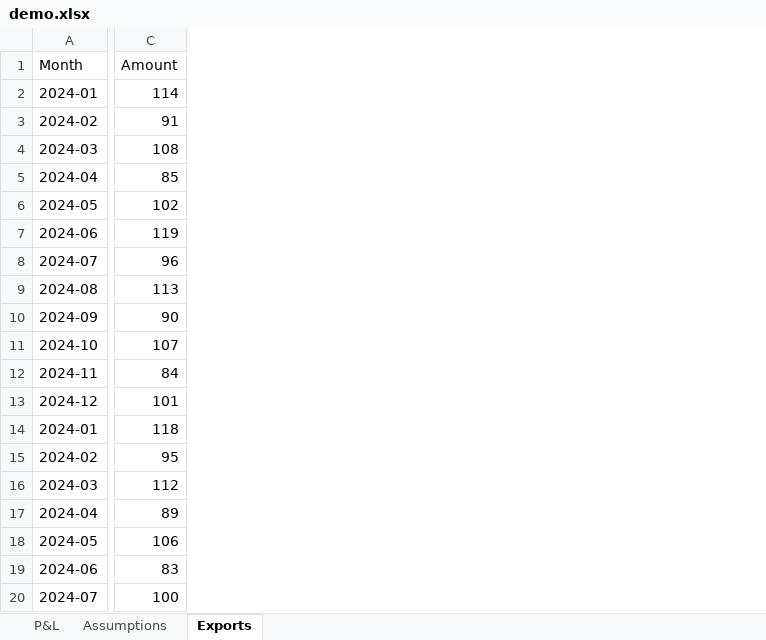
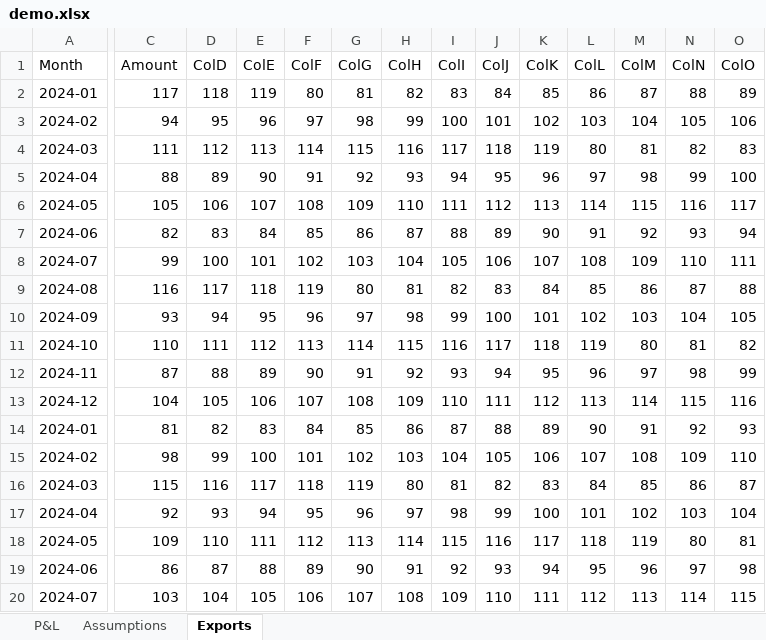
Before and after one commit to wuw012/crunched-take-home-test, an Excel workbook: samples/demo.xlsx, sheet Exports, drawn as a sheet; only a part is shown, gaps mark what is left out; values as stored, in another font and other column widths than the file's, no borders; the diff covers the shown part only; the diff names each change by its address in the sheet, - before the commit and + after, or states it on an @@ line.

```diff
--- a/samples/demo.xlsx (sheet Exports)
+++ b/samples/demo.xlsx (sheet Exports)
+column D (ColD), rows 2-20: 118 | 95 | 112 | 89 | 106 | 83 | 100 | 117 | 94 | 111 | 88 | 105 | 82 | 99 | 116 | 93 | 110 | 87 | 104
+column E (ColE), rows 2-20: 119 | 96 | 113 | 90 | 107 | 84 | 101 | 118 | 95 | 112 | 89 | 106 | 83 | 100 | 117 | 94 | 111 | 88 | 105
+column F (ColF), rows 2-20: 80 | 97 | 114 | 91 | 108 | 85 | 102 | 119 | 96 | 113 | 90 | 107 | 84 | 101 | 118 | 95 | 112 | 89 | 106
+column G (ColG), rows 2-20: 81 | 98 | 115 | 92 | 109 | 86 | 103 | 80 | 97 | 114 | 91 | 108 | 85 | 102 | 119 | 96 | 113 | 90 | 107
+column H (ColH), rows 2-20: 82 | 99 | 116 | 93 | 110 | 87 | 104 | 81 | 98 | 115 | 92 | 109 | 86 | 103 | 80 | 97 | 114 | 91 | 108
+column I (ColI), rows 2-20: 83 | 100 | 117 | 94 | 111 | 88 | 105 | 82 | 99 | 116 | 93 | 110 | 87 | 104 | 81 | 98 | 115 | 92 | 109
+column J (ColJ), rows 2-20: 84 | 101 | 118 | 95 | 112 | 89 | 106 | 83 | 100 | 117 | 94 | 111 | 88 | 105 | 82 | 99 | 116 | 93 | 110
+column K (ColK), rows 2-20: 85 | 102 | 119 | 96 | 113 | 90 | 107 | 84 | 101 | 118 | 95 | 112 | 89 | 106 | 83 | 100 | 117 | 94 | 111
+column L (ColL), rows 2-20: 86 | 103 | 80 | 97 | 114 | 91 | 108 | 85 | 102 | 119 | 96 | 113 | 90 | 107 | 84 | 101 | 118 | 95 | 112
+column M (ColM), rows 2-20: 87 | 104 | 81 | 98 | 115 | 92 | 109 | 86 | 103 | 80 | 97 | 114 | 91 | 108 | 85 | 102 | 119 | 96 | 113
+column N (ColN), rows 2-20: 88 | 105 | 82 | 99 | 116 | 93 | 110 | 87 | 104 | 81 | 98 | 115 | 92 | 109 | 86 | 103 | 80 | 97 | 114
+column O (ColO), rows 2-20: 89 | 106 | 83 | 100 | 117 | 94 | 111 | 88 | 105 | 82 | 99 | 116 | 93 | 110 | 87 | 104 | 81 | 98 | 115
-C2 (Amount): 114
+C2 (Amount): 117
-C3 (Amount): 91
+C3 (Amount): 94
-C4 (Amount): 108
+C4 (Amount): 111
-C5 (Amount): 85
+C5 (Amount): 88
-C6 (Amount): 102
+C6 (Amount): 105
-C7 (Amount): 119
+C7 (Amount): 82
-C8 (Amount): 96
+C8 (Amount): 99
-C9 (Amount): 113
+C9 (Amount): 116
-C10 (Amount): 90
+C10 (Amount): 93
-C11 (Amount): 107
+C11 (Amount): 110
-C12 (Amount): 84
+C12 (Amount): 87
-C13 (Amount): 101
+C13 (Amount): 104
-C14 (Amount): 118
+C14 (Amount): 81
-C15 (Amount): 95
+C15 (Amount): 98
-C16 (Amount): 112
+C16 (Amount): 115
-C17 (Amount): 89
+C17 (Amount): 92
-C18 (Amount): 106
+C18 (Amount): 109
-C19 (Amount): 83
+C19 (Amount): 86
-C20 (Amount): 100
+C20 (Amount): 103
```
Also changed, not shown: 11 added columns and 61 edited cells elsewhere in this sheet, 30 other files.
